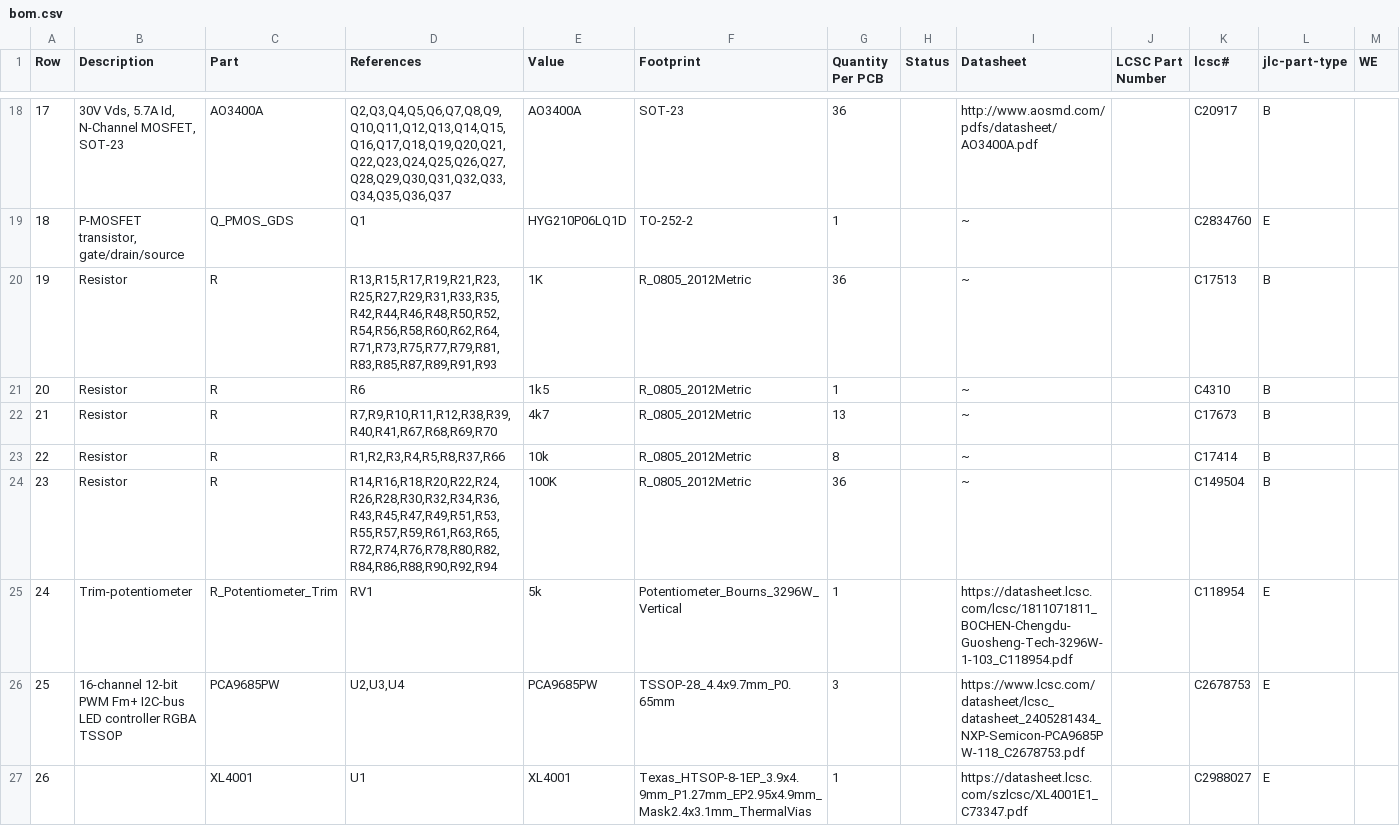
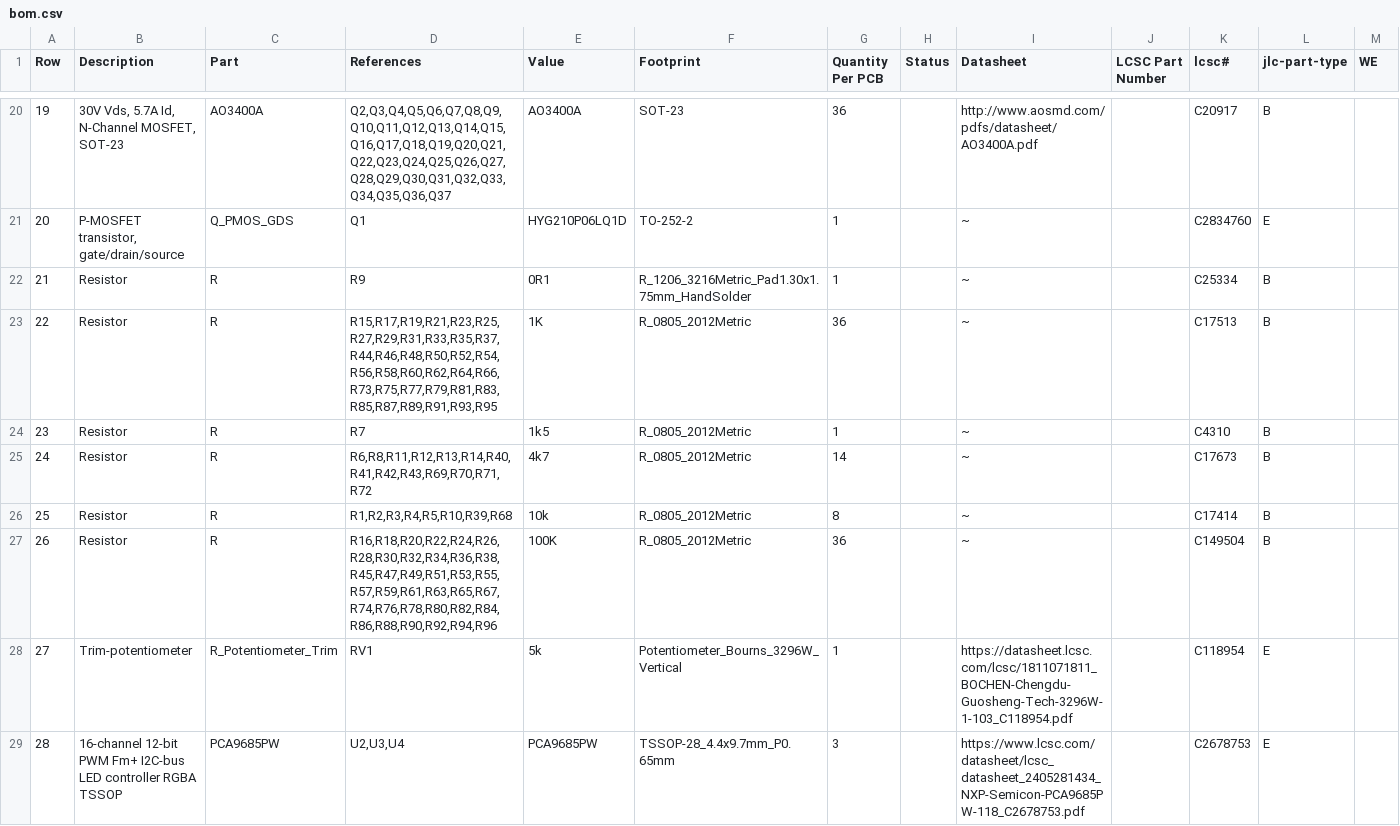
Before and after one commit to dariuskt/rj45-led-6x6-pwr, a CSV file: gen/bom.csv, drawn as a sheet; only a part is shown, gaps mark what is left out; the shorter side is filled out with more unchanged rows; addresses are those after the commit; the diff covers the shown part only; the diff names each change by its address in the sheet, - before the commit and + after, or states it on an @@ line.

```diff
--- a/gen/bom.csv
+++ b/gen/bom.csv
@@ column A (Row) renumbered from row 15 down @@
+row 22: 21 | Resistor | R | R9 | 0R1 | R_1206_3216Metric_Pad1.30x1.75mm_HandSolder | 1 |  | ~ |  | C25334 | B
-D23 (References): R13,R15,R17,R19,R21,R23,R25,R27,R29,R31,R33,R35,R42,R44,R46,R48,R50,R52,R54,R56,R58,R60,R62,R64,R71,R73,R75,R77,R79,R81,R83,R85,R87,R89,R91,R93
+D23 (References): R15,R17,R19,R21,R23,R25,R27,R29,R31,R33,R35,R37,R44,R46,R48,R50,R52,R54,R56,R58,R60,R62,R64,R66,R73,R75,R77,R79,R81,R83,R85,R87,R89,R91,R93,R95
-D24 (References): R6
+D24 (References): R7
-D25 (References): R7,R9,R10,R11,R12,R38,R39,R40,R41,R67,R68,R69,R70
+D25 (References): R6,R8,R11,R12,R13,R14,R40,R41,R42,R43,R69,R70,R71,R72
-G25 (Quantity Per PCB): 13
+G25 (Quantity Per PCB): 14
-D26 (References): R1,R2,R3,R4,R5,R8,R37,R66
+D26 (References): R1,R2,R3,R4,R5,R10,R39,R68
-D27 (References): R14,R16,R18,R20,R22,R24,R26,R28,R30,R32,R34,R36,R43,R45,R47,R49,R51,R53,R55,R57,R59,R61,R63,R65,R72,R74,R76,R78,R80,R82,R84,R86,R88,R90,R92,R94
+D27 (References): R16,R18,R20,R22,R24,R26,R28,R30,R32,R34,R36,R38,R45,R47,R49,R51,R53,R55,R57,R59,R61,R63,R65,R67,R74,R76,R78,R80,R82,R84,R86,R88,R90,R92,R94,R96
```
Also changed, not shown: 2 added rows and 23 edited cells elsewhere in this file, gen/bom_lcsc.csv, gen/single/_bom.csv, 33 other files.
